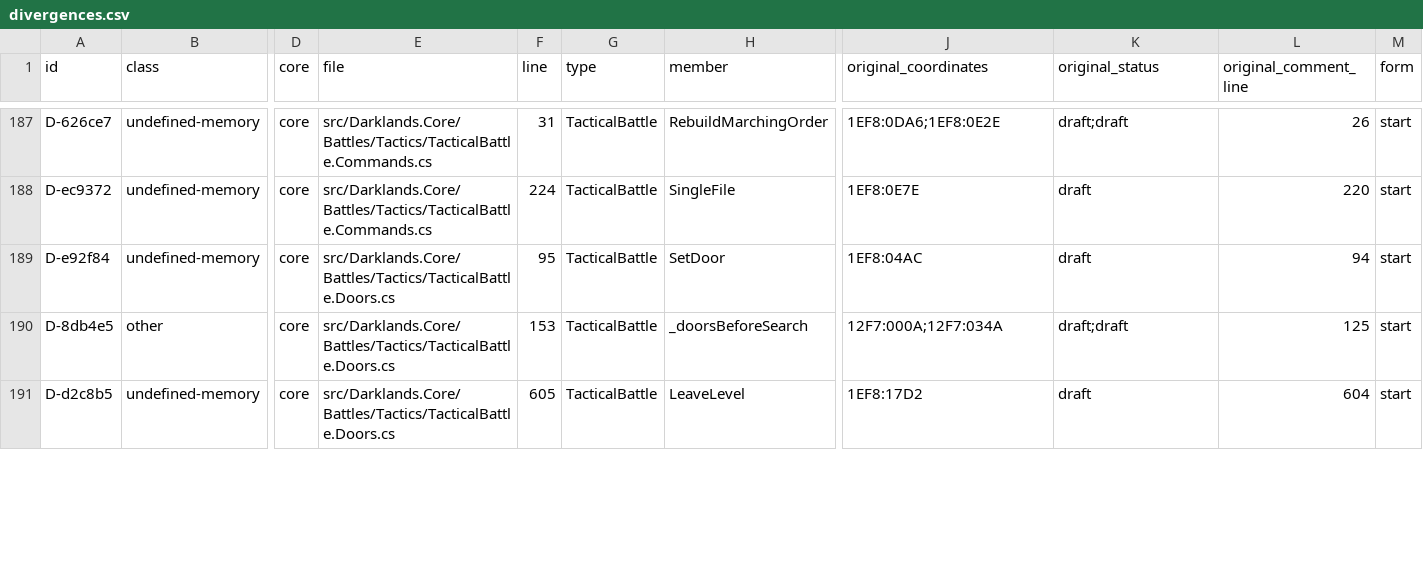
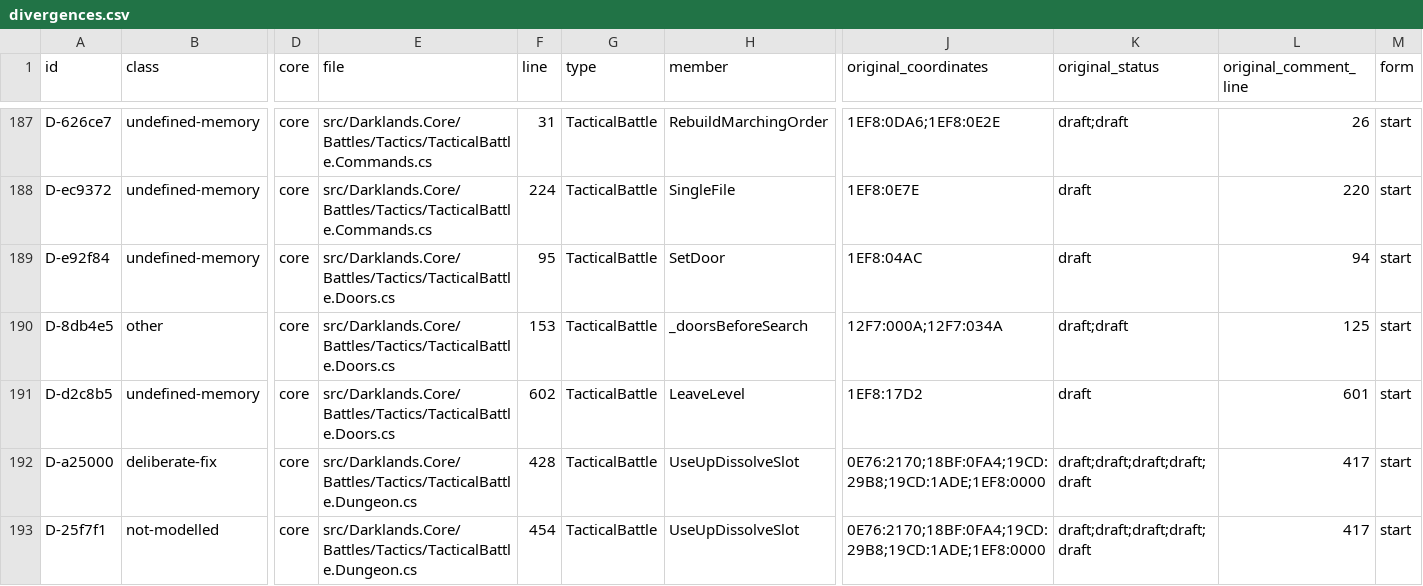
Before and after one commit to Arkana-Mechanika-Studios/darklands-restoration, a CSV file: docs/faithfulness/divergences.csv, drawn as a sheet; only a part is shown, gaps mark what is left out; rows hold the shown columns only; the diff covers the shown part only; the diff names each change by its address in the sheet, - before the commit and + after, or states it on an @@ line.

```diff
--- a/docs/faithfulness/divergences.csv
+++ b/docs/faithfulness/divergences.csv
-F191 (line): 605
+F191 (line): 602
-L191 (original_comment_line): 604
+L191 (original_comment_line): 601
+row 192: D-a25000 | deliberate-fix | core | src/Darklands.Core/Battles/Tactics/TacticalBattle.Dungeon.cs | 428 | TacticalBattle | UseUpDissolveSlot | 0E76:2170;18BF:0FA4;19CD:29B8;19CD:1ADE;1EF8:0000 | draft;draft;draft;draft;draft | 417 | start
+row 193: D-25f7f1 | not-modelled | core | src/Darklands.Core/Battles/Tactics/TacticalBattle.Dungeon.cs | 454 | TacticalBattle | UseUpDissolveSlot | 0E76:2170;18BF:0FA4;19CD:29B8;19CD:1ADE;1EF8:0000 | draft;draft;draft;draft;draft | 417 | start
```
Also changed, not shown: 4 edited cells elsewhere in this file, docs/faithfulness/original_bugs.csv, docs/faithfulness/structure.csv, 14 other files.
